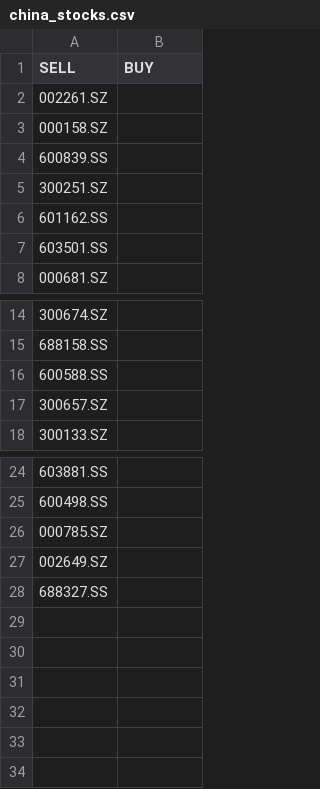
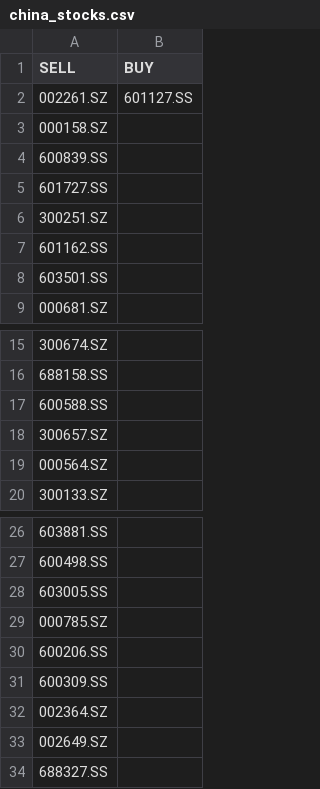
Before and after one commit to stockseer/stockseer.github.io, a CSV file: china_stocks.csv, drawn as a sheet; only a part is shown, gaps mark what is left out.

Commit message:
data

```diff
--- a/china_stocks.csv
+++ b/china_stocks.csv
@@ -1,5 +1,6 @@
 SELL,BUY
-002261.SZ,
+002261.SZ,601127.SS
 000158.SZ,
 600839.SS,
+601727.SS,
 300251.SZ,
@@ -17,2 +18,3 @@ SELL,BUY
 300657.SZ,
+000564.SZ,
 300133.SZ,
@@ -25,3 +27,7 @@ SELL,BUY
 600498.SS,
+603005.SS,
 000785.SZ,
+600206.SS,
+600309.SS,
+002364.SZ,
 002649.SZ,
```
Also changed, not shown: 3 other files.
